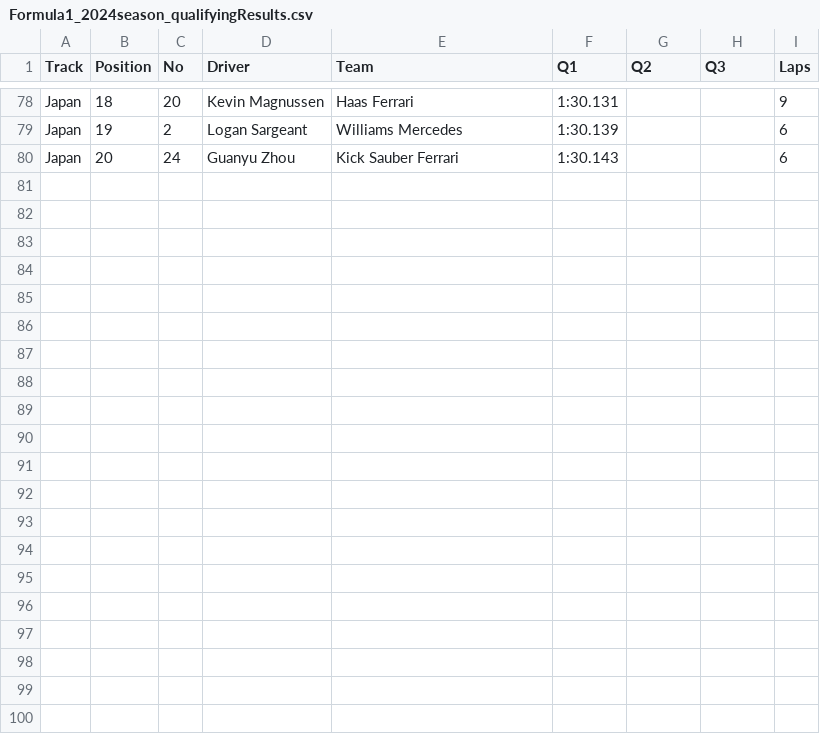
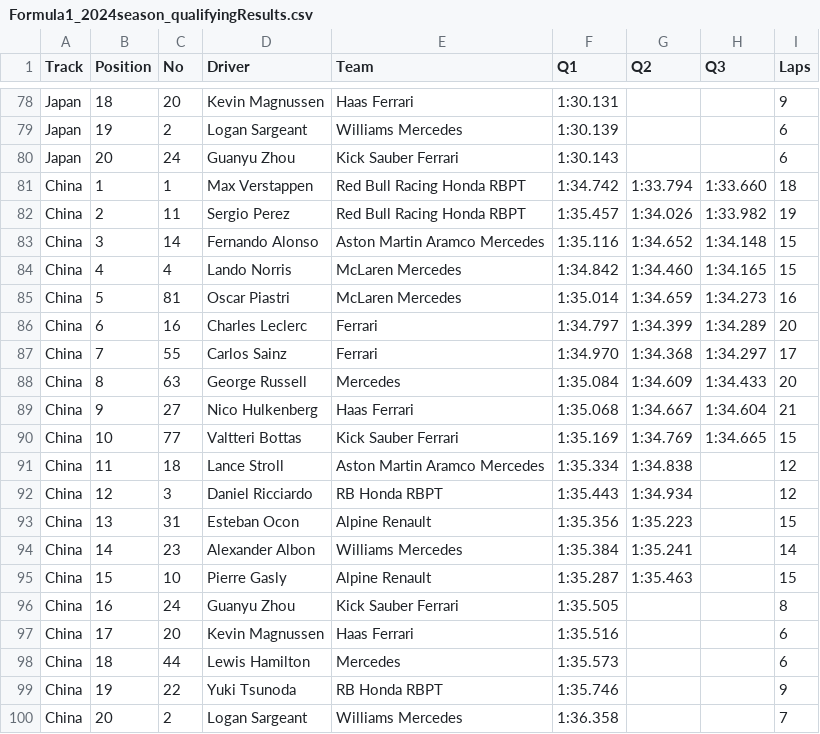
Before and after one commit to toUpperCase78/formula1-datasets, a CSV file: Formula1_2024season_qualifyingResults.csv, drawn as a sheet; only a part is shown, gaps mark what is left out.

Commit message:
F1 2024 Season Qualifying Results (5 of 24 Rounds)

```diff
--- a/Formula1_2024season_qualifyingResults.csv
+++ b/Formula1_2024season_qualifyingResults.csv
@@ -80 +80,21 @@ Japan,19,2,Logan Sargeant,Williams Mercedes,1:30.139,,,6
 Japan,20,24,Guanyu Zhou,Kick Sauber Ferrari,1:30.143,,,6
+China,1,1,Max Verstappen,Red Bull Racing Honda RBPT,1:34.742,1:33.794,1:33.660,18
+China,2,11,Sergio Perez,Red Bull Racing Honda RBPT,1:35.457,1:34.026,1:33.982,19
+China,3,14,Fernando Alonso,Aston Martin Aramco Mercedes,1:35.116,1:34.652,1:34.148,15
+China,4,4,Lando Norris,McLaren Mercedes,1:34.842,1:34.460,1:34.165,15
+China,5,81,Oscar Piastri,McLaren Mercedes,1:35.014,1:34.659,1:34.273,16
+China,6,16,Charles Leclerc,Ferrari,1:34.797,1:34.399,1:34.289,20
+China,7,55,Carlos Sainz,Ferrari,1:34.970,1:34.368,1:34.297,17
+China,8,63,George Russell,Mercedes,1:35.084,1:34.609,1:34.433,20
+China,9,27,Nico Hulkenberg,Haas Ferrari,1:35.068,1:34.667,1:34.604,21
+China,10,77,Valtteri Bottas,Kick Sauber Ferrari,1:35.169,1:34.769,1:34.665,15
+China,11,18,Lance Stroll,Aston Martin Aramco Mercedes,1:35.334,1:34.838,,12
+China,12,3,Daniel Ricciardo,RB Honda RBPT,1:35.443,1:34.934,,12
+China,13,31,Esteban Ocon,Alpine Renault,1:35.356,1:35.223,,15
+China,14,23,Alexander Albon,Williams Mercedes,1:35.384,1:35.241,,14
+China,15,10,Pierre Gasly,Alpine Renault,1:35.287,1:35.463,,15
+China,16,24,Guanyu Zhou,Kick Sauber Ferrari,1:35.505,,,8
+China,17,20,Kevin Magnussen,Haas Ferrari,1:35.516,,,6
+China,18,44,Lewis Hamilton,Mercedes,1:35.573,,,6
+China,19,22,Yuki Tsunoda,RB Honda RBPT,1:35.746,,,9
+China,20,2,Logan Sargeant,Williams Mercedes,1:36.358,,,7
```
